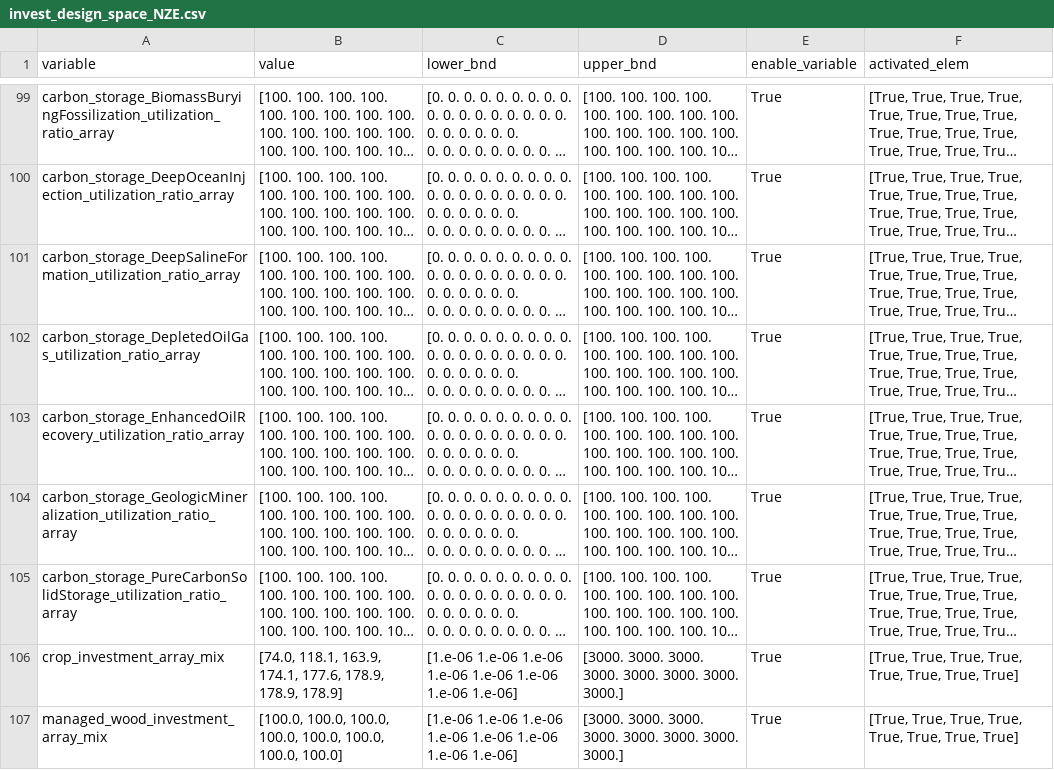
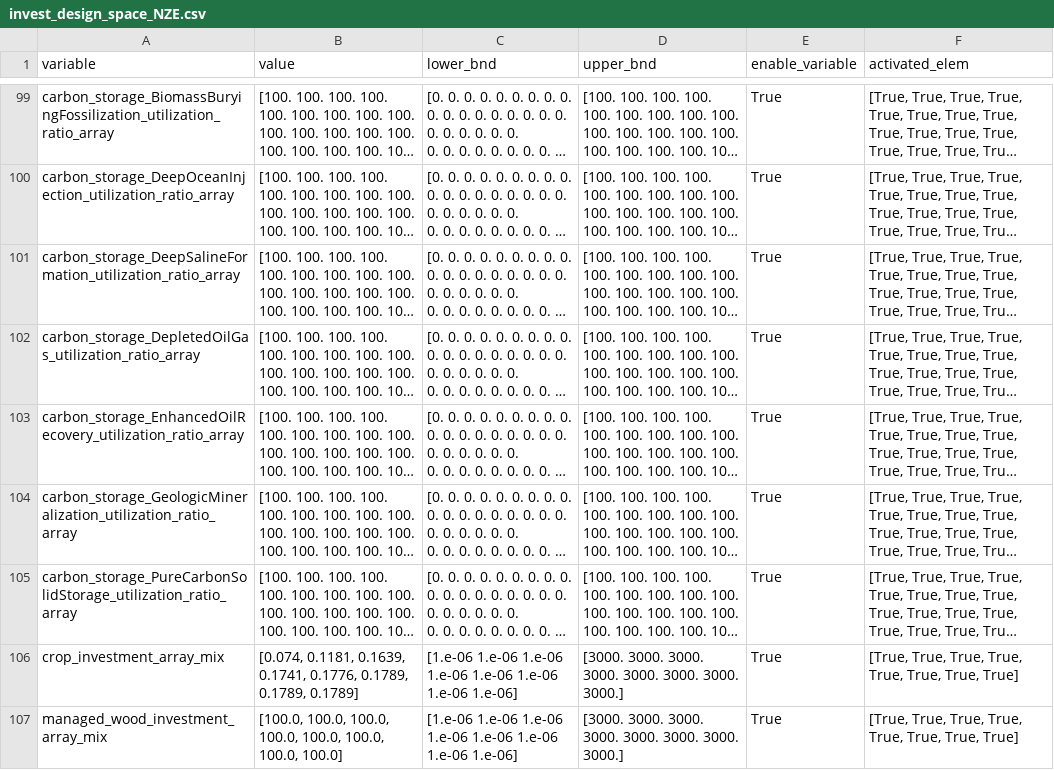
Before and after one commit to os-climate/witness-core, a CSV file: climateeconomics/sos_processes/iam/witness/witness_optim_process/data/invest_design_space_NZE.csv, drawn as a sheet; only a part is shown, gaps mark what is left out; long unchanged cells end in …; the diff names each change by its address in the sheet, - before the commit and + after, or states it on an @@ line.

Commit message:
[fix] crop investment in G$, not in M$

```diff
--- a/climateeconomics/sos_processes/iam/witness/witness_optim_process/data/invest_design_space_NZE.csv
+++ b/climateeconomics/sos_processes/iam/witness/witness_optim_process/data/invest_design_space_NZE.csv
-B106 (value): [74.0, 118.1, 163.9, 174.1, 177.6, 178.9, 178.9, 178.9]
+B106 (value): [0.074, 0.1181, 0.1639, 0.1741, 0.1776, 0.1789, 0.1789, 0.1789]
```
